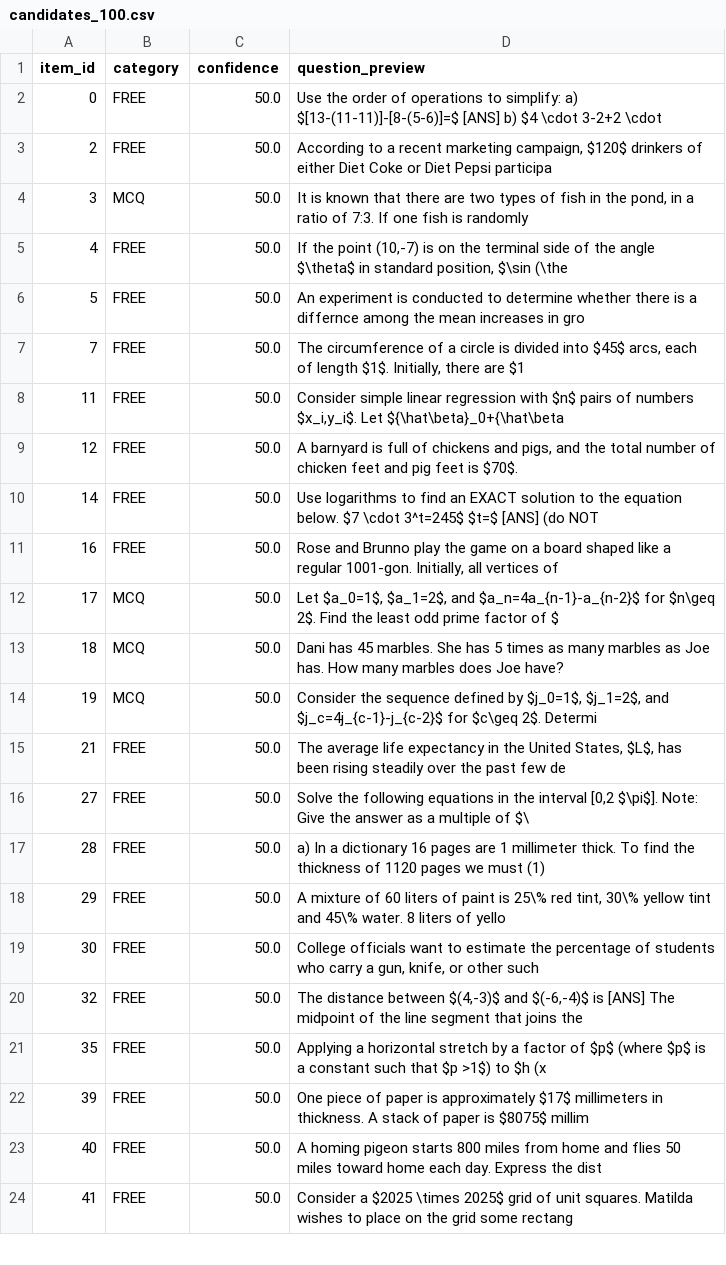
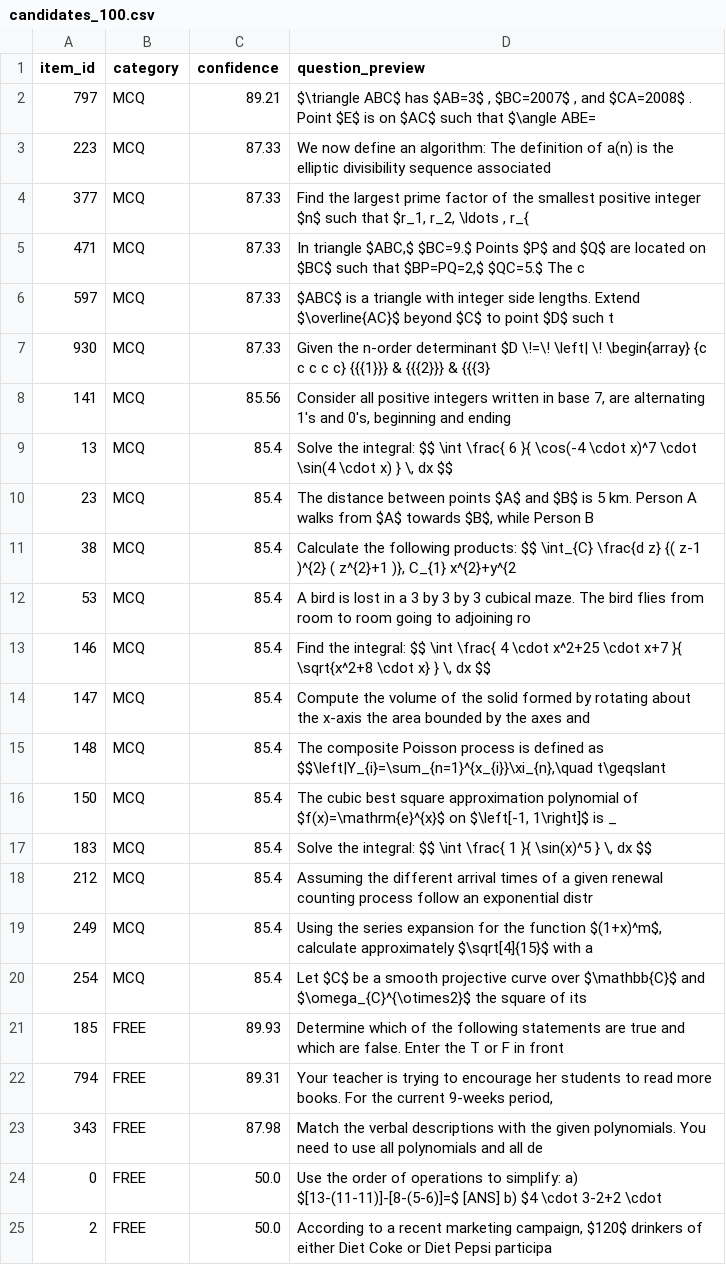
Before and after one commit to raindonovan/151B_SP26_Competition, a CSV file: data/search/web_search_300/candidates_100.csv, drawn as a sheet; only a part is shown; the shorter side is filled out with more unchanged rows; the diff covers the shown part only.

```diff
--- a/data/search/web_search_300/candidates_100.csv
+++ b/data/search/web_search_300/candidates_100.csv
@@ -1,2 +1,24 @@
 item_id,category,confidence,question_preview
+797,MCQ,89.21,"$\triangle ABC$ has $AB=3$ , $BC=2007$ , and $CA=2008$ . Point $E$ is on $AC$ such that $\angle ABE="
+223,MCQ,87.33,We now define an algorithm: The definition of a(n) is the elliptic divisibility sequence associated
+377,MCQ,87.33,"Find the largest prime factor of the smallest positive integer $n$ such that $r_1, r_2, \ldots , r_{"
+471,MCQ,87.33,"In triangle $ABC,$ $BC=9.$ Points $P$ and $Q$ are located on $BC$ such that $BP=PQ=2,$ $QC=5.$ The c"
+597,MCQ,87.33,$ABC$ is a triangle with integer side lengths. Extend $\overline{AC}$ beyond $C$ to point $D$ such t
+930,MCQ,87.33,Given the n-order determinant $D \!=\! \left| \! \begin{array} {c c c c c} {{{1}}} & {{{2}}} & {{{3}
+141,MCQ,85.56,"Consider all positive integers written in base 7, are alternating 1's and 0's, beginning and ending "
+13,MCQ,85.4,"Solve the integral: $$ \int \frac{ 6 }{ \cos(-4 \cdot x)^7 \cdot \sin(4 \cdot x) } \, dx $$"
+23,MCQ,85.4,"The distance between points $A$ and $B$ is 5 km. Person A walks from $A$ towards $B$, while Person B"
+38,MCQ,85.4,"Calculate the following products: $$ \int_{C} \frac{d z} {( z-1 )^{2} ( z^{2}+1 )}, C_{1} x^{2}+y^{2"
+53,MCQ,85.4,A bird is lost in a 3 by 3 by 3 cubical maze. The bird flies from room to room going to adjoining ro
+146,MCQ,85.4,"Find the integral: $$ \int \frac{ 4 \cdot x^2+25 \cdot x+7 }{ \sqrt{x^2+8 \cdot x} } \, dx $$"
+147,MCQ,85.4,Compute the volume of the solid formed by rotating about the x-axis the area bounded by the axes and
+148,MCQ,85.4,"The composite Poisson process is defined as $$\left|Y_{i}=\sum_{n=1}^{x_{i}}\xi_{n},\quad t\geqslant"
+150,MCQ,85.4,"The cubic best square approximation polynomial of $f(x)=\mathrm{e}^{x}$ on $\left[-1, 1\right]$ is _"
+183,MCQ,85.4,"Solve the integral: $$ \int \frac{ 1 }{ \sin(x)^5 } \, dx $$"
+212,MCQ,85.4,Assuming the different arrival times of a given renewal counting process follow an exponential distr
+249,MCQ,85.4,"Using the series expansion for the function $(1+x)^m$, calculate approximately $\sqrt[4]{15}$ with a"
+254,MCQ,85.4,Let $C$ be a smooth projective curve over $\mathbb{C}$ and $\omega_{C}^{\otimes2}$ the square of its
+185,FREE,89.93,Determine which of the following statements are true and which are false. Enter the T or F in front
+794,FREE,89.31,"Your teacher is trying to encourage her students to read more books. For the current 9-weeks period,"
+343,FREE,87.98,Match the verbal descriptions with the given polynomials. You need to use all polynomials and all de
 0,FREE,50.0,Use the order of operations to simplify: a) $[13-(11-11)]-[8-(5-6)]=$ [ANS] b) $4 \cdot 3-2+2 \cdot
```
Also changed, not shown: 22 removed rows elsewhere in this file, data/search/web_search_300/search_results.csv.
